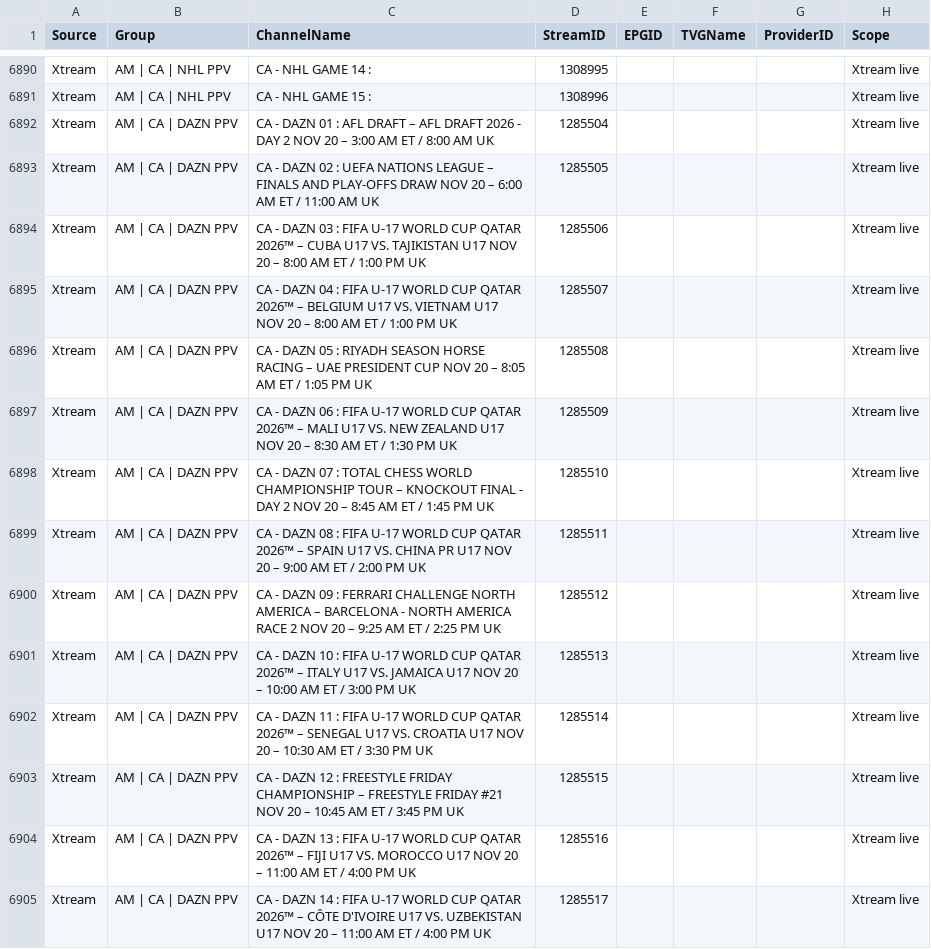
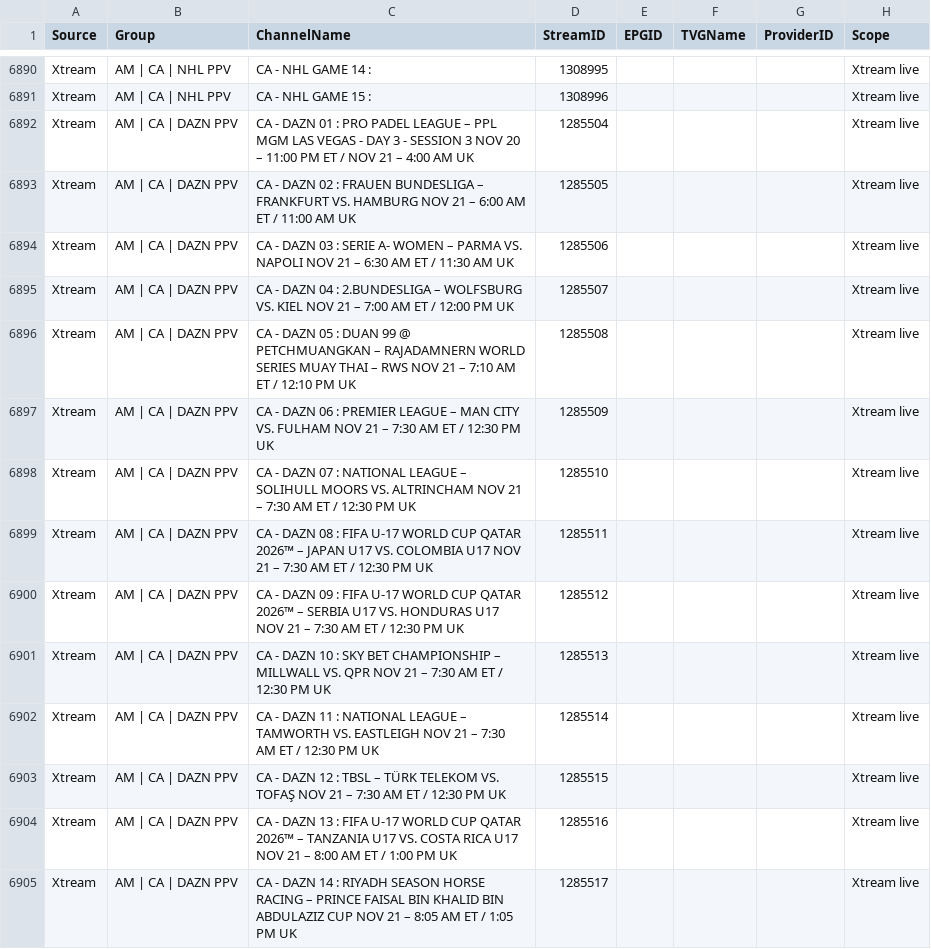
Before and after one commit to 55Corndog1337/My-EPG-v2, a CSV file: channels.csv, drawn as a sheet; only a part is shown, gaps mark what is left out; the diff covers the shown part only.

```diff
--- a/channels.csv
+++ b/channels.csv
@@ -6891,15 +6891,15 @@ Xtream,AM | CA | NHL PPV,CA - NHL GAME 14 :,1308995,,,,Xtream live
 Xtream,AM | CA | NHL PPV,CA - NHL GAME 15 :,1308996,,,,Xtream live
-Xtream,AM | CA | DAZN PPV,CA - DAZN 01 : AFL DRAFT – AFL DRAFT 2026 - DAY 2 NOV 20 – 3:00 AM ET / 8:00 AM UK,1285504,,,,Xtream live
-Xtream,AM | CA | DAZN PPV,CA - DAZN 02 : UEFA NATIONS LEAGUE – FINALS AND PLAY-OFFS DRAW NOV 20 – 6:00 AM ET / 11:00 AM UK,1285505,,,,Xtream live
-Xtream,AM | CA | DAZN PPV,CA - DAZN 03 : FIFA U-17 WORLD CUP QATAR 2026™ – CUBA U17 VS. TAJIKISTAN U17 NOV 20 – 8:00 AM ET / 1:00 PM UK,1285506,,,,Xtream live
-Xtream,AM | CA | DAZN PPV,CA - DAZN 04 : FIFA U-17 WORLD CUP QATAR 2026™ – BELGIUM U17 VS. VIETNAM U17 NOV 20 – 8:00 AM ET / 1:00 PM UK,1285507,,,,Xtream live
-Xtream,AM | CA | DAZN PPV,CA - DAZN 05 : RIYADH SEASON HORSE RACING – UAE PRESIDENT CUP NOV 20 – 8:05 AM ET / 1:05 PM UK,1285508,,,,Xtream live
-Xtream,AM | CA | DAZN PPV,CA - DAZN 06 : FIFA U-17 WORLD CUP QATAR 2026™ – MALI U17 VS. NEW ZEALAND U17 NOV 20 – 8:30 AM ET / 1:30 PM UK,1285509,,,,Xtream live
-Xtream,AM | CA | DAZN PPV,CA - DAZN 07 : TOTAL CHESS WORLD CHAMPIONSHIP TOUR – KNOCKOUT FINAL - DAY 2 NOV 20 – 8:45 AM ET / 1:45 PM UK,1285510,,,,Xtream live
-Xtream,AM | CA | DAZN PPV,CA - DAZN 08 : FIFA U-17 WORLD CUP QATAR 2026™ – SPAIN U17 VS. CHINA PR U17 NOV 20 – 9:00 AM ET / 2:00 PM UK,1285511,,,,Xtream live
-Xtream,AM | CA | DAZN PPV,CA - DAZN 09 : FERRARI CHALLENGE NORTH AMERICA – BARCELONA - NORTH AMERICA RACE 2 NOV 20 – 9:25 AM ET / 2:25 PM UK,1285512,,,,Xtream live
-Xtream,AM | CA | DAZN PPV,CA - DAZN 10 : FIFA U-17 WORLD CUP QATAR 2026™ – ITALY U17 VS. JAMAICA U17 NOV 20 – 10:00 AM ET / 3:00 PM UK,1285513,,,,Xtream live
-Xtream,AM | CA | DAZN PPV,CA - DAZN 11 : FIFA U-17 WORLD CUP QATAR 2026™ – SENEGAL U17 VS. CROATIA U17 NOV 20 – 10:30 AM ET / 3:30 PM UK,1285514,,,,Xtream live
-Xtream,AM | CA | DAZN PPV,CA - DAZN 12 : FREESTYLE FRIDAY CHAMPIONSHIP – FREESTYLE FRIDAY #21 NOV 20 – 10:45 AM ET / 3:45 PM UK,1285515,,,,Xtream live
-Xtream,AM | CA | DAZN PPV,CA - DAZN 13 : FIFA U-17 WORLD CUP QATAR 2026™ – FIJI U17 VS. MOROCCO U17 NOV 20 – 11:00 AM ET / 4:00 PM UK,1285516,,,,Xtream live
-Xtream,AM | CA | DAZN PPV,CA - DAZN 14 : FIFA U-17 WORLD CUP QATAR 2026™ – CÔTE D'IVOIRE U17 VS. UZBEKISTAN U17 NOV 20 – 11:00 AM ET / 4:00 PM UK,1285517,,,,Xtream live
+Xtream,AM | CA | DAZN PPV,CA - DAZN 01 : PRO PADEL LEAGUE – PPL MGM LAS VEGAS - DAY 3 - SESSION 3 NOV 20 – 11:00 PM ET / NOV 21 – 4:00 AM UK,1285504,,,,Xtream live
+Xtream,AM | CA | DAZN PPV,CA - DAZN 02 : FRAUEN BUNDESLIGA – FRANKFURT VS. HAMBURG NOV 21 – 6:00 AM ET / 11:00 AM UK,1285505,,,,Xtream live
+Xtream,AM | CA | DAZN PPV,CA - DAZN 03 : SERIE A- WOMEN – PARMA VS. NAPOLI NOV 21 – 6:30 AM ET / 11:30 AM UK,1285506,,,,Xtream live
+Xtream,AM | CA | DAZN PPV,CA - DAZN 04 : 2.BUNDESLIGA – WOLFSBURG VS. KIEL NOV 21 – 7:00 AM ET / 12:00 PM UK,1285507,,,,Xtream live
+Xtream,AM | CA | DAZN PPV,CA - DAZN 05 : DUAN 99 @ PETCHMUANGKAN – RAJADAMNERN WORLD SERIES MUAY THAI – RWS NOV 21 – 7:10 AM ET / 12:10 PM UK,1285508,,,,Xtream live
+Xtream,AM | CA | DAZN PPV,CA - DAZN 06 : PREMIER LEAGUE – MAN CITY VS. FULHAM NOV 21 – 7:30 AM ET / 12:30 PM UK,1285509,,,,Xtream live
+Xtream,AM | CA | DAZN PPV,CA - DAZN 07 : NATIONAL LEAGUE – SOLIHULL MOORS VS. ALTRINCHAM NOV 21 – 7:30 AM ET / 12:30 PM UK,1285510,,,,Xtream live
+Xtream,AM | CA | DAZN PPV,CA - DAZN 08 : FIFA U-17 WORLD CUP QATAR 2026™ – JAPAN U17 VS. COLOMBIA U17 NOV 21 – 7:30 AM ET / 12:30 PM UK,1285511,,,,Xtream live
+Xtream,AM | CA | DAZN PPV,CA - DAZN 09 : FIFA U-17 WORLD CUP QATAR 2026™ – SERBIA U17 VS. HONDURAS U17 NOV 21 – 7:30 AM ET / 12:30 PM UK,1285512,,,,Xtream live
+Xtream,AM | CA | DAZN PPV,CA - DAZN 10 : SKY BET CHAMPIONSHIP – MILLWALL VS. QPR NOV 21 – 7:30 AM ET / 12:30 PM UK,1285513,,,,Xtream live
+Xtream,AM | CA | DAZN PPV,CA - DAZN 11 : NATIONAL LEAGUE – TAMWORTH VS. EASTLEIGH NOV 21 – 7:30 AM ET / 12:30 PM UK,1285514,,,,Xtream live
+Xtream,AM | CA | DAZN PPV,CA - DAZN 12 : TBSL – TÜRK TELEKOM VS. TOFAŞ NOV 21 – 7:30 AM ET / 12:30 PM UK,1285515,,,,Xtream live
+Xtream,AM | CA | DAZN PPV,CA - DAZN 13 : FIFA U-17 WORLD CUP QATAR 2026™ – TANZANIA U17 VS. COSTA RICA U17 NOV 21 – 8:00 AM ET / 1:00 PM UK,1285516,,,,Xtream live
+Xtream,AM | CA | DAZN PPV,CA - DAZN 14 : RIYADH SEASON HORSE RACING – PRINCE FAISAL BIN KHALID BIN ABDULAZIZ CUP NOV 21 – 8:05 AM ET / 1:05 PM UK,1285517,,,,Xtream live
```
Also changed, not shown: 86 edited cells elsewhere in this file.
